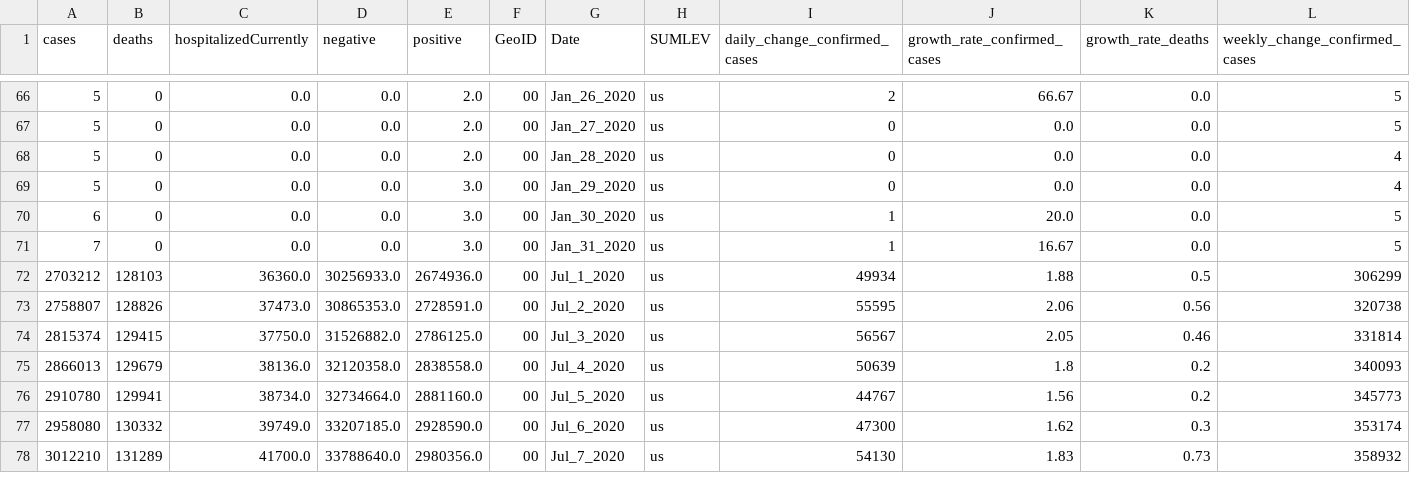
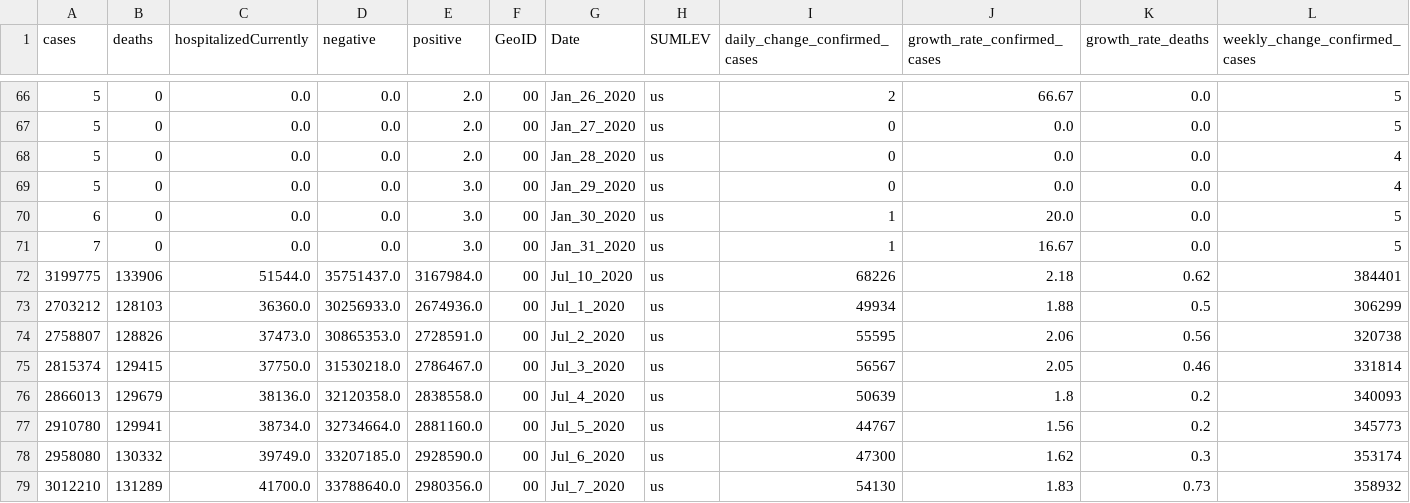
Before and after one commit to vedadr/CORONA19_VIZUALIST, a CSV file: us_vizualist.csv, drawn as a sheet; only a part is shown, gaps mark what is left out; addresses are those after the commit; rows hold the shown columns only; the diff covers the shown part only; the diff names each change by its address in the sheet, - before the commit and + after, or states it on an @@ line.

```diff
--- a/us_vizualist.csv
+++ b/us_vizualist.csv
+row 72: 3199775 | 133906 | 51544.0 | 35751437.0 | 3167984.0 | 00 | Jul_10_2020 | us | 68226 | 2.18 | 0.62 | 384401
-D75 (negative): 31526882.0
+D75 (negative): 31530218.0
-E75 (positive): 2786125.0
+E75 (positive): 2786467.0
```
Also changed, not shown: 1 added row and 27 edited cells elsewhere in this file, 1 other file.
